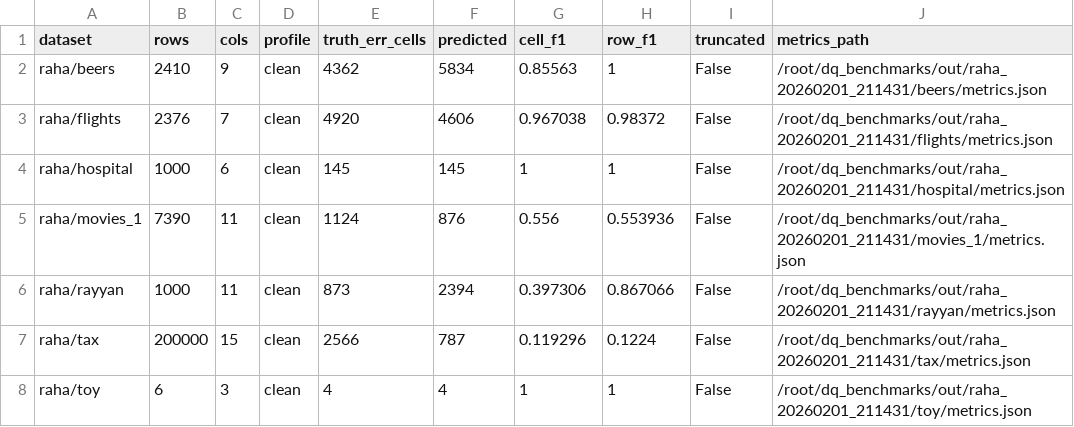
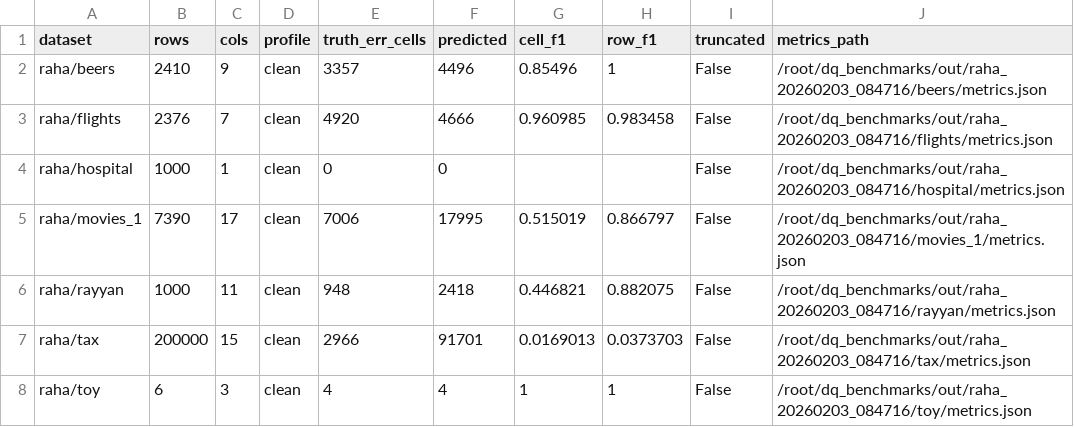
Before and after one commit to Tylor-Tian/dq_agent, a CSV file: benchmarks/raha_clean/summary.csv, drawn as a sheet.

```diff
--- a/benchmarks/raha_clean/summary.csv
+++ b/benchmarks/raha_clean/summary.csv
@@ -1,8 +1,8 @@
 dataset,rows,cols,profile,truth_err_cells,predicted,cell_f1,row_f1,truncated,metrics_path
-raha/beers,2410,9,clean,4362,5834,0.85563,1,False,/root/dq_benchmarks/out/raha_20260201_211431/beers/metrics.json
-raha/flights,2376,7,clean,4920,4606,0.967038,0.98372,False,/root/dq_benchmarks/out/raha_20260201_211431/flights/metrics.json
-raha/hospital,1000,6,clean,145,145,1,1,False,/root/dq_benchmarks/out/raha_20260201_211431/hospital/metrics.json
-raha/movies_1,7390,11,clean,1124,876,0.556,0.553936,False,/root/dq_benchmarks/out/raha_20260201_211431/movies_1/metrics.json
-raha/rayyan,1000,11,clean,873,2394,0.397306,0.867066,False,/root/dq_benchmarks/out/raha_20260201_211431/rayyan/metrics.json
-raha/tax,200000,15,clean,2566,787,0.119296,0.1224,False,/root/dq_benchmarks/out/raha_20260201_211431/tax/metrics.json
-raha/toy,6,3,clean,4,4,1,1,False,/root/dq_benchmarks/out/raha_20260201_211431/toy/metrics.json
+raha/beers,2410,9,clean,3357,4496,0.85496,1,False,/root/dq_benchmarks/out/raha_20260203_084716/beers/metrics.json
+raha/flights,2376,7,clean,4920,4666,0.960985,0.983458,False,/root/dq_benchmarks/out/raha_20260203_084716/flights/metrics.json
+raha/hospital,1000,1,clean,0,0,,,False,/root/dq_benchmarks/out/raha_20260203_084716/hospital/metrics.json
+raha/movies_1,7390,17,clean,7006,17995,0.515019,0.866797,False,/root/dq_benchmarks/out/raha_20260203_084716/movies_1/metrics.json
+raha/rayyan,1000,11,clean,948,2418,0.446821,0.882075,False,/root/dq_benchmarks/out/raha_20260203_084716/rayyan/metrics.json
+raha/tax,200000,15,clean,2966,91701,0.0169013,0.0373703,False,/root/dq_benchmarks/out/raha_20260203_084716/tax/metrics.json
+raha/toy,6,3,clean,4,4,1,1,False,/root/dq_benchmarks/out/raha_20260203_084716/toy/metrics.json
```
Also changed, not shown: benchmarks/raha_dirty/summary.csv, 7 other files.
